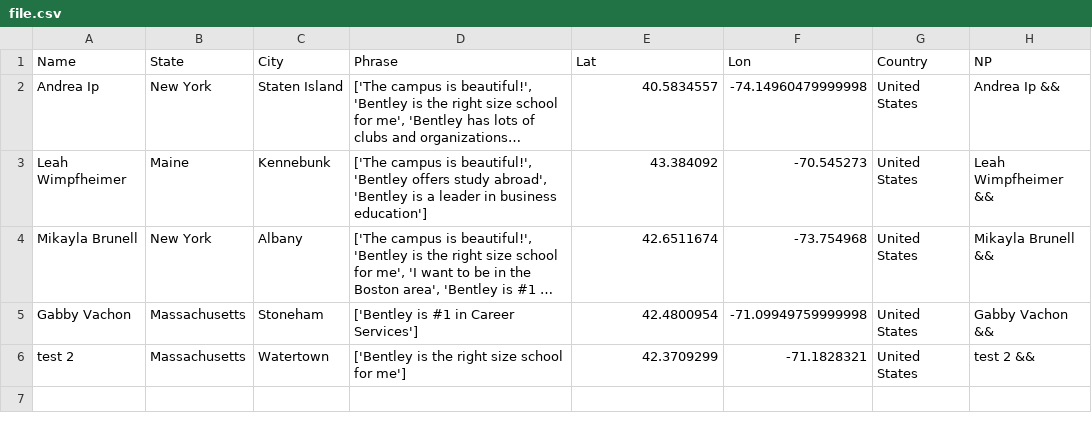
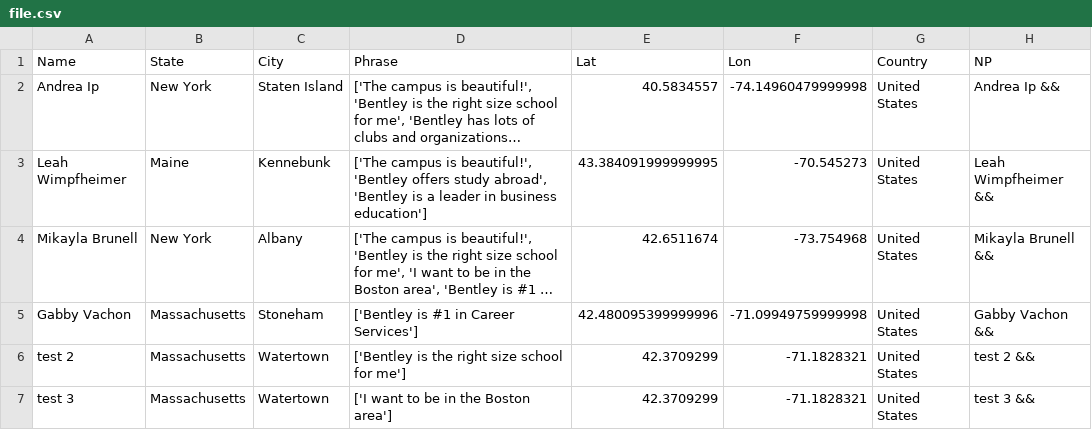
Before and after one commit to ajinkyadeshmukh23/bentleyopenhouse, a CSV file: file.csv, drawn as a sheet; long unchanged cells end in …; the diff names each change by its address in the sheet, - before the commit and + after, or states it on an @@ line.

Commit message:
python update 2

```diff
--- a/file.csv
+++ b/file.csv
-E3 (Lat): 43.384092
+E3 (Lat): 43.384091999999995
-E5 (Lat): 42.4800954
+E5 (Lat): 42.480095399999996
+row 7: test 3 | Massachusetts | Watertown | ['I want to be in the Boston area'] | 42.3709299 | -71.1828321 | United States | test 3 &&
```
